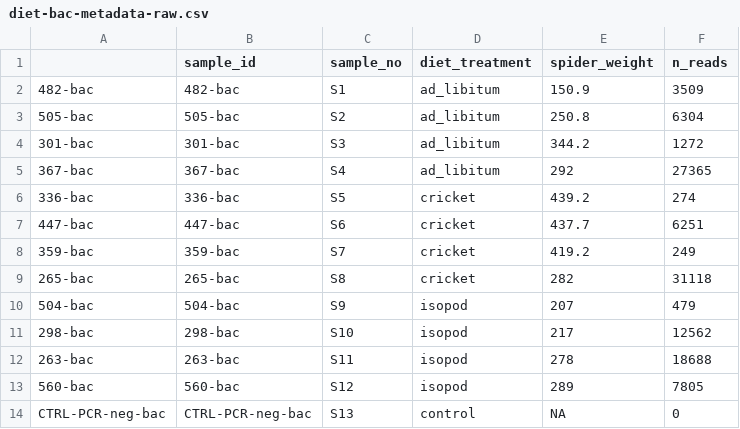
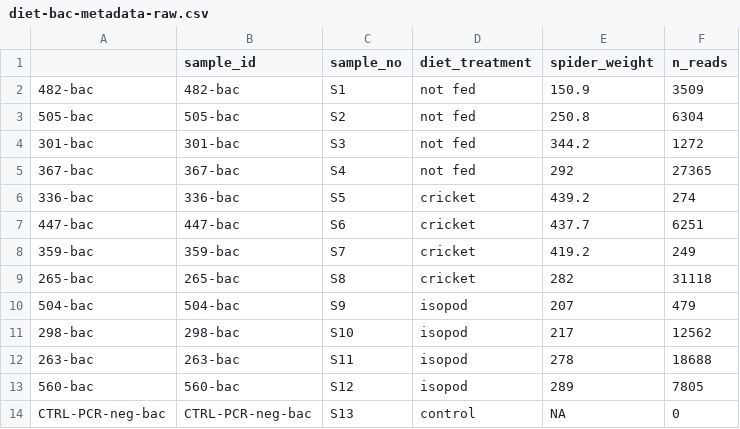
Before and after one commit to quantitative-ecologist/black-widow-microbiome, a CSV file: data/diet-data-raw/diet-bac-metadata-raw.csv, drawn as a sheet.

Commit message:
update copula files. update diet metadata

```diff
--- a/data/diet-data-raw/diet-bac-metadata-raw.csv
+++ b/data/diet-data-raw/diet-bac-metadata-raw.csv
@@ -1,6 +1,6 @@
 "","sample_id","sample_no","diet_treatment","spider_weight","n_reads"
-"482-bac","482-bac","S1","ad_libitum",150.9,3509
-"505-bac","505-bac","S2","ad_libitum",250.8,6304
-"301-bac","301-bac","S3","ad_libitum",344.2,1272
-"367-bac","367-bac","S4","ad_libitum",292,27365
+"482-bac","482-bac","S1","not fed",150.9,3509
+"505-bac","505-bac","S2","not fed",250.8,6304
+"301-bac","301-bac","S3","not fed",344.2,1272
+"367-bac","367-bac","S4","not fed",292,27365
 "336-bac","336-bac","S5","cricket",439.2,274
```
Also changed, not shown: 4 other files.
